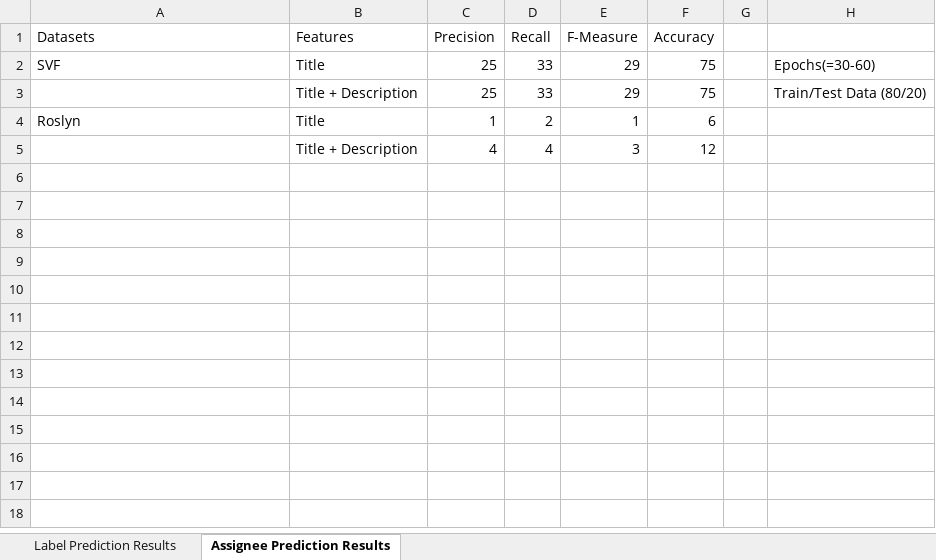
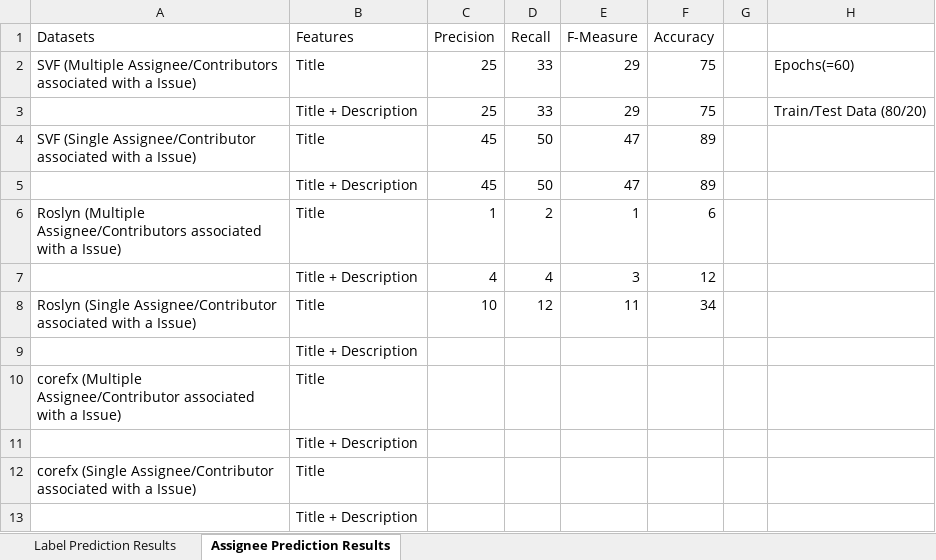
Before and after one commit to thazin31086/GitHub_NeturalNetworks, an Excel workbook: Model/Results.xlsx, sheet Assignee Prediction Results, drawn as a sheet; values as stored, in another font and other column widths than the file's, no borders; table styles not drawn; addresses are those after the commit; the diff names each change by its address in the sheet, - before the commit and + after, or states it on an @@ line.

Commit message:
datasets, model check in

```diff
--- a/Model/Results.xlsx (sheet Assignee Prediction Results)
+++ b/Model/Results.xlsx (sheet Assignee Prediction Results)
-A2 (Datasets): SVF
+A2 (Datasets): SVF (Multiple Assignee/Contributors associated with a Issue)
-H2: Epochs(=30-60)
+H2: Epochs(=60)
+row 4: SVF (Single Assignee/Contributor associated with a Issue) | Title | 45 | 50 | 47 | 89
+row 5:  | Title + Description | 45 | 50 | 47 | 89
-A6 (Datasets): Roslyn
+A6 (Datasets): Roslyn (Multiple Assignee/Contributors associated with a Issue)
+row 8: Roslyn (Single Assignee/Contributor associated with a Issue) | Title | 10 | 12 | 11 | 34
+row 9:  | Title + Description
+row 10: corefx (Multiple Assignee/Contributor associated with a Issue) | Title
+row 11:  | Title + Description
+row 12: corefx (Single Assignee/Contributor associated with a Issue) | Title
+row 13:  | Title + Description
```
Also changed, not shown: sheet Label Prediction Results, 37 other files.
